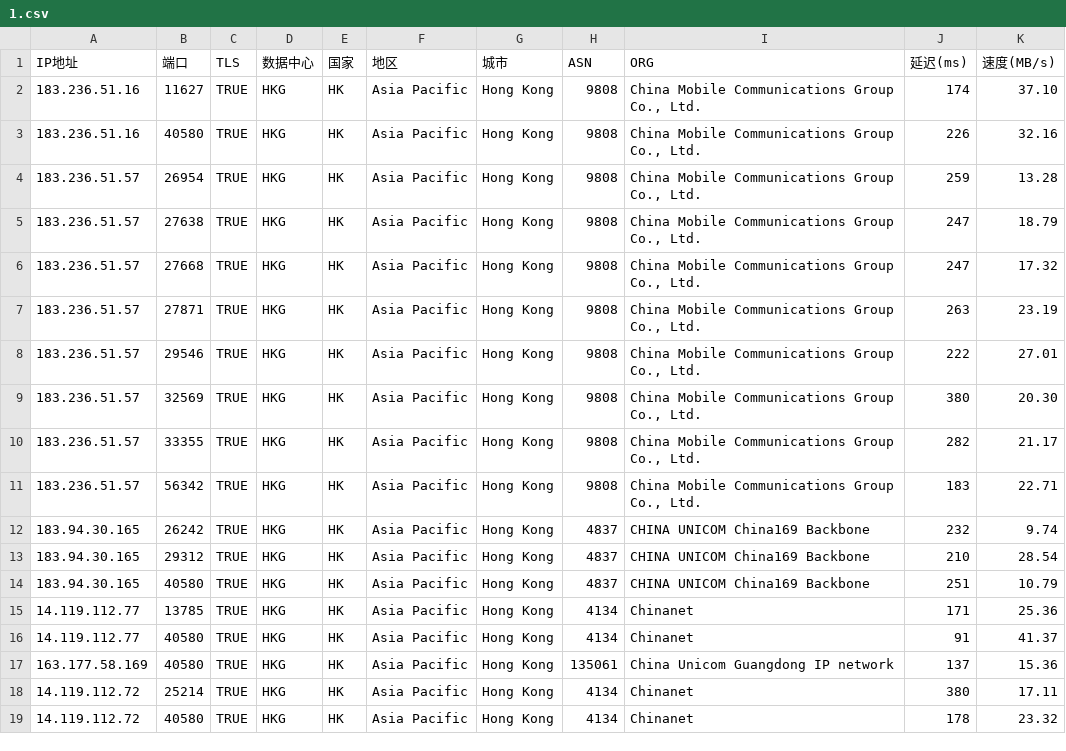
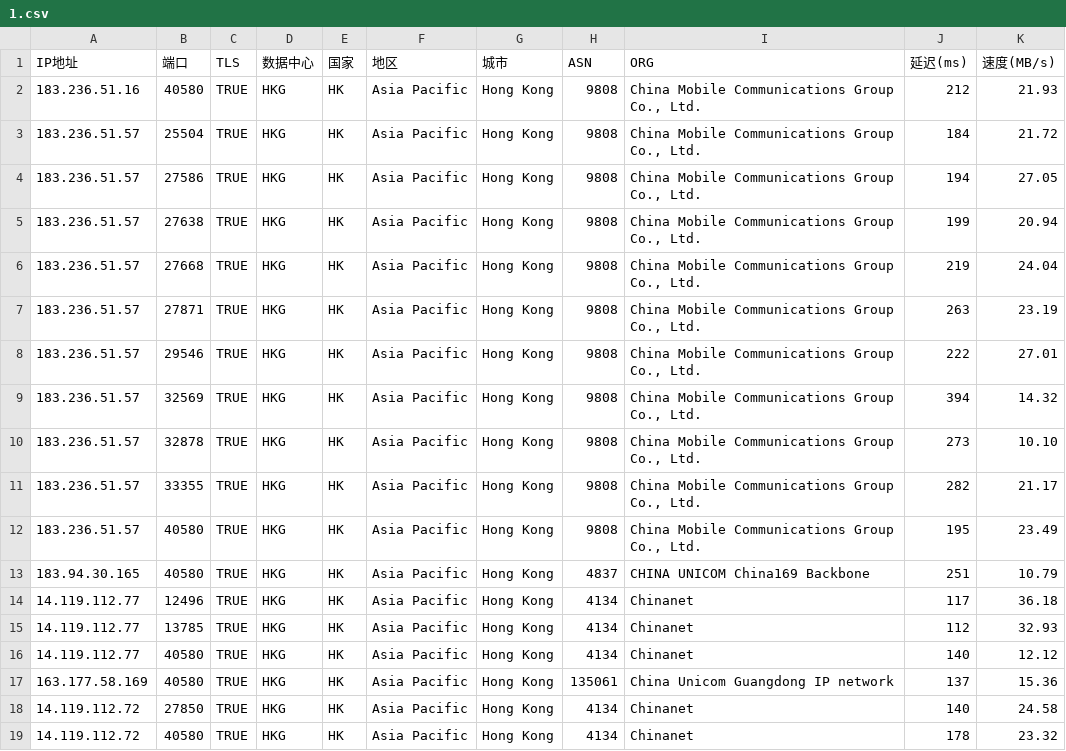
Before and after one commit to mmmOvO/m, a CSV file: 1.csv, drawn as a sheet.

```diff
--- a/1.csv
+++ b/1.csv
@@ -1,19 +1,19 @@
 IP地址,端口,TLS,数据中心,国家,地区,城市,ASN,ORG,延迟(ms),速度(MB/s)
-183.236.51.16,11627,TRUE,HKG,HK,Asia Pacific,Hong Kong,9808,"China Mobile Communications Group Co., Ltd.",174,37.10
-183.236.51.16,40580,TRUE,HKG,HK,Asia Pacific,Hong Kong,9808,"China Mobile Communications Group Co., Ltd.",226,32.16
-183.236.51.57,26954,TRUE,HKG,HK,Asia Pacific,Hong Kong,9808,"China Mobile Communications Group Co., Ltd.",259,13.28
-183.236.51.57,27638,TRUE,HKG,HK,Asia Pacific,Hong Kong,9808,"China Mobile Communications Group Co., Ltd.",247,18.79
-183.236.51.57,27668,TRUE,HKG,HK,Asia Pacific,Hong Kong,9808,"China Mobile Communications Group Co., Ltd.",247,17.32
+183.236.51.16,40580,TRUE,HKG,HK,Asia Pacific,Hong Kong,9808,"China Mobile Communications Group Co., Ltd.",212,21.93
+183.236.51.57,25504,TRUE,HKG,HK,Asia Pacific,Hong Kong,9808,"China Mobile Communications Group Co., Ltd.",184,21.72
+183.236.51.57,27586,TRUE,HKG,HK,Asia Pacific,Hong Kong,9808,"China Mobile Communications Group Co., Ltd.",194,27.05
+183.236.51.57,27638,TRUE,HKG,HK,Asia Pacific,Hong Kong,9808,"China Mobile Communications Group Co., Ltd.",199,20.94
+183.236.51.57,27668,TRUE,HKG,HK,Asia Pacific,Hong Kong,9808,"China Mobile Communications Group Co., Ltd.",219,24.04
 183.236.51.57,27871,TRUE,HKG,HK,Asia Pacific,Hong Kong,9808,"China Mobile Communications Group Co., Ltd.",263,23.19
 183.236.51.57,29546,TRUE,HKG,HK,Asia Pacific,Hong Kong,9808,"China Mobile Communications Group Co., Ltd.",222,27.01
-183.236.51.57,32569,TRUE,HKG,HK,Asia Pacific,Hong Kong,9808,"China Mobile Communications Group Co., Ltd.",380,20.30
+183.236.51.57,32569,TRUE,HKG,HK,Asia Pacific,Hong Kong,9808,"China Mobile Communications Group Co., Ltd.",394,14.32
+183.236.51.57,32878,TRUE,HKG,HK,Asia Pacific,Hong Kong,9808,"China Mobile Communications Group Co., Ltd.",273,10.10
 183.236.51.57,33355,TRUE,HKG,HK,Asia Pacific,Hong Kong,9808,"China Mobile Communications Group Co., Ltd.",282,21.17
-183.236.51.57,56342,TRUE,HKG,HK,Asia Pacific,Hong Kong,9808,"China Mobile Communications Group Co., Ltd.",183,22.71
-183.94.30.165,26242,TRUE,HKG,HK,Asia Pacific,Hong Kong,4837,CHINA UNICOM China169 Backbone,232,9.74
-183.94.30.165,29312,TRUE,HKG,HK,Asia Pacific,Hong Kong,4837,CHINA UNICOM China169 Backbone,210,28.54
+183.236.51.57,40580,TRUE,HKG,HK,Asia Pacific,Hong Kong,9808,"China Mobile Communications Group Co., Ltd.",195,23.49
 183.94.30.165,40580,TRUE,HKG,HK,Asia Pacific,Hong Kong,4837,CHINA UNICOM China169 Backbone,251,10.79
-14.119.112.77,13785,TRUE,HKG,HK,Asia Pacific,Hong Kong,4134,Chinanet,171,25.36
-14.119.112.77,40580,TRUE,HKG,HK,Asia Pacific,Hong Kong,4134,Chinanet,91,41.37
+14.119.112.77,12496,TRUE,HKG,HK,Asia Pacific,Hong Kong,4134,Chinanet,117,36.18
+14.119.112.77,13785,TRUE,HKG,HK,Asia Pacific,Hong Kong,4134,Chinanet,112,32.93
+14.119.112.77,40580,TRUE,HKG,HK,Asia Pacific,Hong Kong,4134,Chinanet,140,12.12
 163.177.58.169,40580,TRUE,HKG,HK,Asia Pacific,Hong Kong,135061,China Unicom Guangdong IP network,137,15.36
-14.119.112.72,25214,TRUE,HKG,HK,Asia Pacific,Hong Kong,4134,Chinanet,380,17.11
+14.119.112.72,27850,TRUE,HKG,HK,Asia Pacific,Hong Kong,4134,Chinanet,140,24.58
 14.119.112.72,40580,TRUE,HKG,HK,Asia Pacific,Hong Kong,4134,Chinanet,178,23.32
```
Also changed, not shown: 3.csv, 1 other file.
